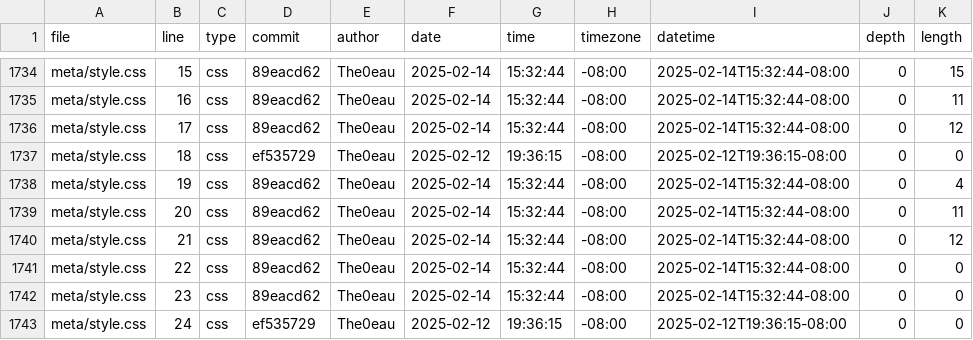
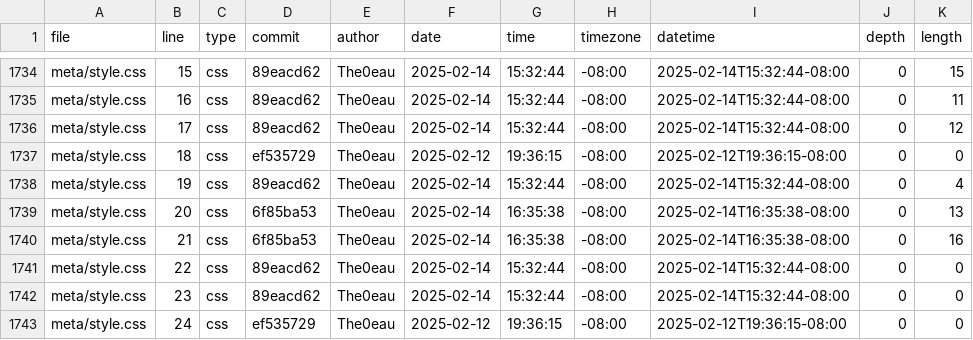
Before and after one commit to The0eau/portfolio, a CSV file: meta/loc.csv, drawn as a sheet; only a part is shown, gaps mark what is left out.

```diff
--- a/meta/loc.csv
+++ b/meta/loc.csv
@@ -1738,4 +1738,4 @@ meta/style.css,18,css,ef535729,The0eau,2025-02-12,19:36:15,-08:00,2025-02-12T19:
 meta/style.css,19,css,89eacd62,The0eau,2025-02-14,15:32:44,-08:00,2025-02-14T15:32:44-08:00,0,4
-meta/style.css,20,css,89eacd62,The0eau,2025-02-14,15:32:44,-08:00,2025-02-14T15:32:44-08:00,0,11
-meta/style.css,21,css,89eacd62,The0eau,2025-02-14,15:32:44,-08:00,2025-02-14T15:32:44-08:00,0,12
+meta/style.css,20,css,6f85ba53,The0eau,2025-02-14,16:35:38,-08:00,2025-02-14T16:35:38-08:00,0,13
+meta/style.css,21,css,6f85ba53,The0eau,2025-02-14,16:35:38,-08:00,2025-02-14T16:35:38-08:00,0,16
 meta/style.css,22,css,89eacd62,The0eau,2025-02-14,15:32:44,-08:00,2025-02-14T15:32:44-08:00,0,0
```
